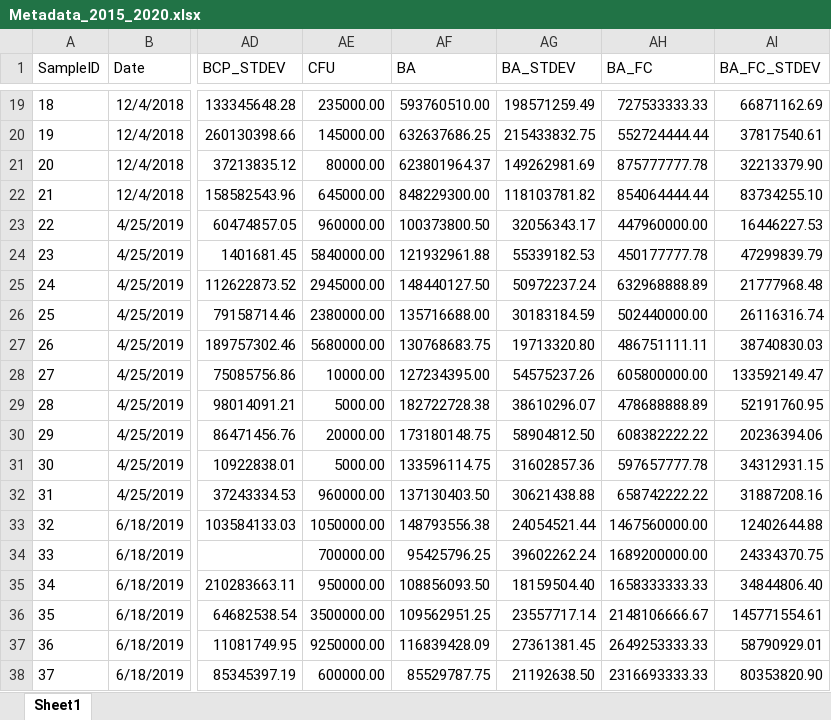
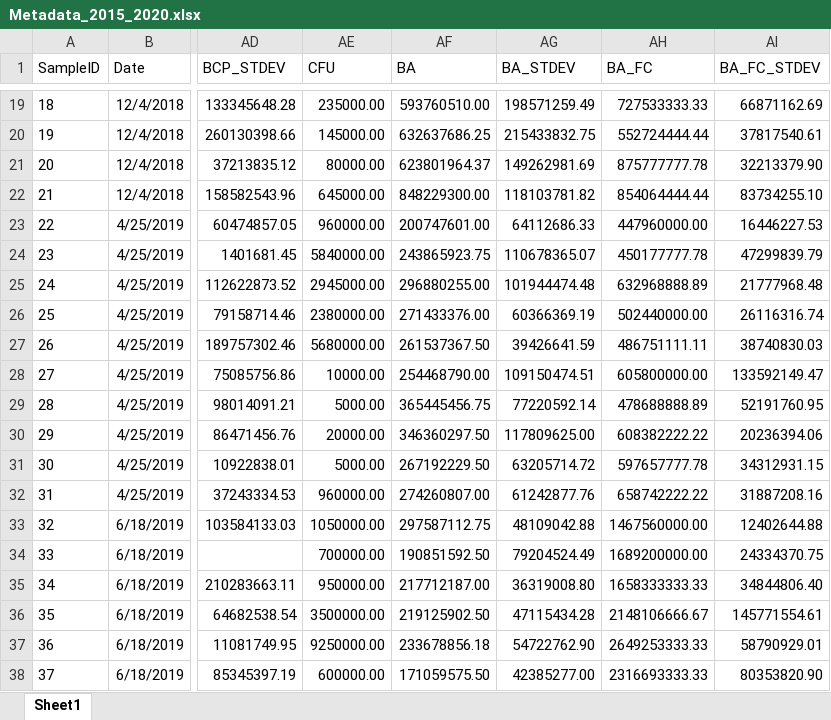
Before and after one commit to Orel-N/microbiome, an Excel workbook: data/Metadata_2015_2020.xlsx, sheet Sheet1, drawn as a sheet; only a part is shown, gaps mark what is left out; values as stored, in another font and other column widths than the file's, no borders; conditional formats not drawn; the diff covers the shown part only; the diff names each change by its address in the sheet, - before the commit and + after, or states it on an @@ line.

Commit message:
New

```diff
--- a/data/Metadata_2015_2020.xlsx (sheet Sheet1)
+++ b/data/Metadata_2015_2020.xlsx (sheet Sheet1)
-AF23 (BA): 100373800.50
+AF23 (BA): 200747601.00
-AG23 (BA_STDEV): 32056343.17
+AG23 (BA_STDEV): 64112686.33
-AF24 (BA): 121932961.88
+AF24 (BA): 243865923.75
-AG24 (BA_STDEV): 55339182.53
+AG24 (BA_STDEV): 110678365.07
-AF25 (BA): 148440127.50
+AF25 (BA): 296880255.00
-AG25 (BA_STDEV): 50972237.24
+AG25 (BA_STDEV): 101944474.48
-AF26 (BA): 135716688.00
+AF26 (BA): 271433376.00
-AG26 (BA_STDEV): 30183184.59
+AG26 (BA_STDEV): 60366369.19
-AF27 (BA): 130768683.75
+AF27 (BA): 261537367.50
-AG27 (BA_STDEV): 19713320.80
+AG27 (BA_STDEV): 39426641.59
-AF28 (BA): 127234395.00
+AF28 (BA): 254468790.00
-AG28 (BA_STDEV): 54575237.26
+AG28 (BA_STDEV): 109150474.51
-AF29 (BA): 182722728.38
+AF29 (BA): 365445456.75
-AG29 (BA_STDEV): 38610296.07
+AG29 (BA_STDEV): 77220592.14
-AF30 (BA): 173180148.75
+AF30 (BA): 346360297.50
-AG30 (BA_STDEV): 58904812.50
+AG30 (BA_STDEV): 117809625.00
-AF31 (BA): 133596114.75
+AF31 (BA): 267192229.50
-AG31 (BA_STDEV): 31602857.36
+AG31 (BA_STDEV): 63205714.72
-AF32 (BA): 137130403.50
+AF32 (BA): 274260807.00
-AG32 (BA_STDEV): 30621438.88
+AG32 (BA_STDEV): 61242877.76
-AF33 (BA): 148793556.38
+AF33 (BA): 297587112.75
-AG33 (BA_STDEV): 24054521.44
+AG33 (BA_STDEV): 48109042.88
-AF34 (BA): 95425796.25
+AF34 (BA): 190851592.50
-AG34 (BA_STDEV): 39602262.24
+AG34 (BA_STDEV): 79204524.49
-AF35 (BA): 108856093.50
+AF35 (BA): 217712187.00
-AG35 (BA_STDEV): 18159504.40
+AG35 (BA_STDEV): 36319008.80
-AF36 (BA): 109562951.25
+AF36 (BA): 219125902.50
-AG36 (BA_STDEV): 23557717.14
+AG36 (BA_STDEV): 47115434.28
-AF37 (BA): 116839428.09
+AF37 (BA): 233678856.18
-AG37 (BA_STDEV): 27361381.45
+AG37 (BA_STDEV): 54722762.90
-AF38 (BA): 85529787.75
+AF38 (BA): 171059575.50
-AG38 (BA_STDEV): 21192638.50
+AG38 (BA_STDEV): 42385277.00
```
Also changed, not shown: 28 edited cells elsewhere in this sheet.
